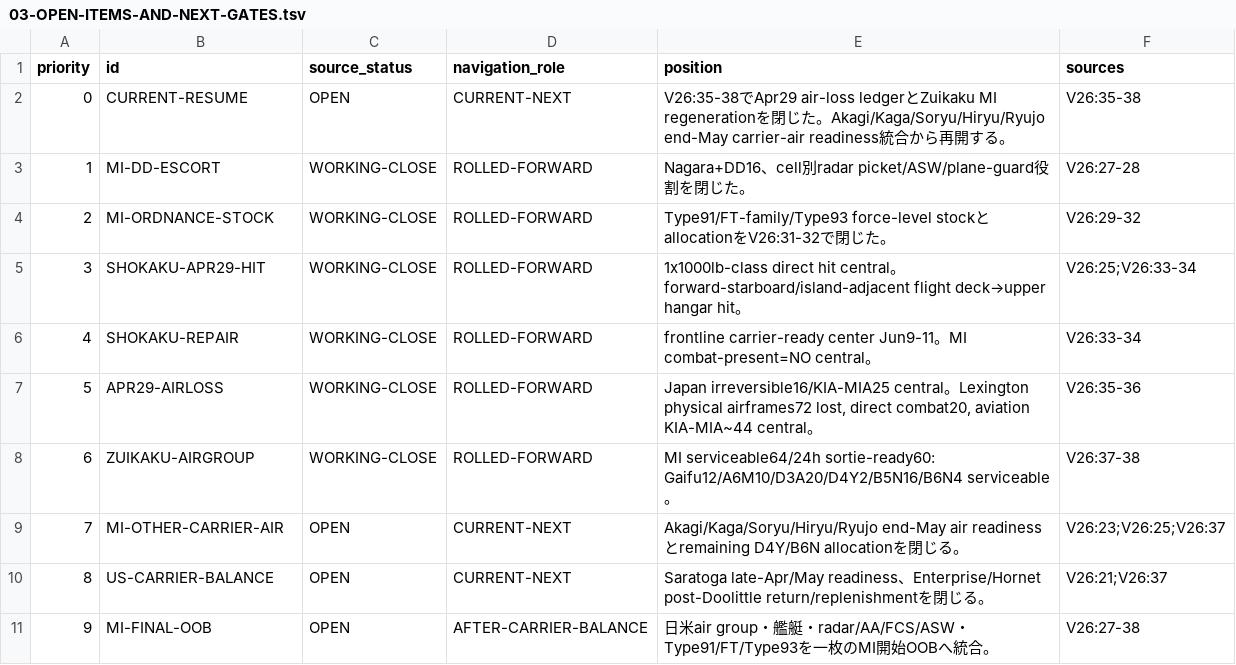
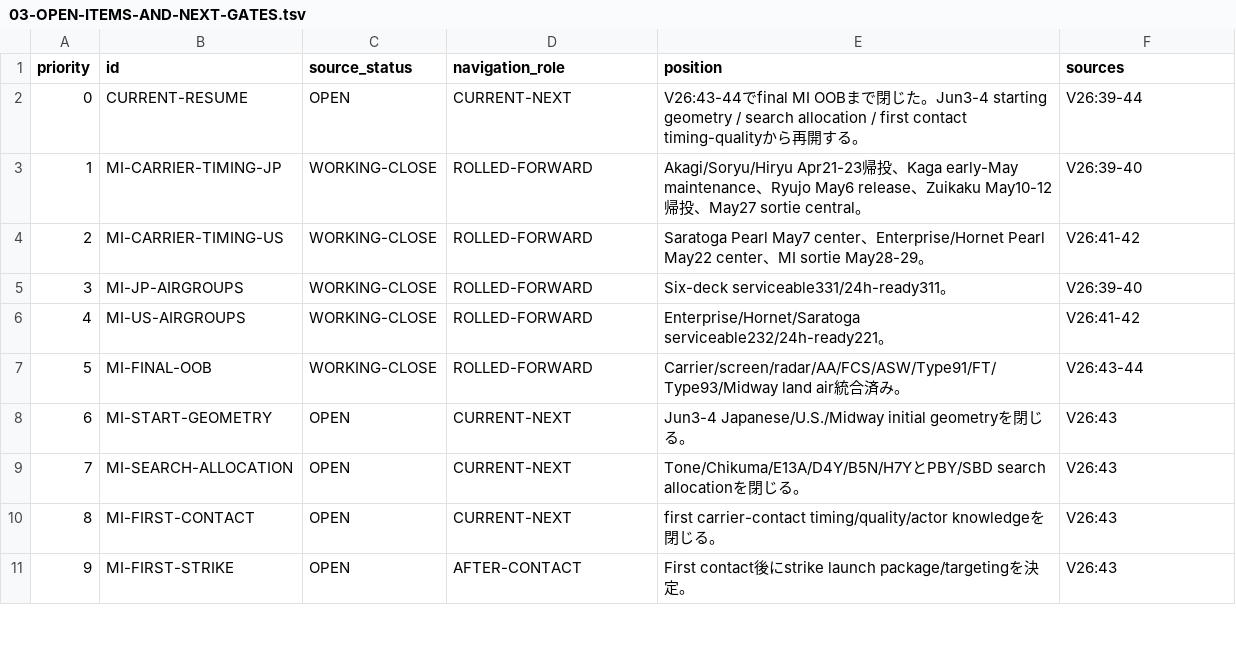
Before and after one commit to fe-ball/alternate-history-hub, a TSV file: scenarios/asai/current/active/03-OPEN-ITEMS-AND-NEXT-GATES.tsv, drawn as a sheet; only a part is shown; the diff covers the shown part only.

Commit message:
asai: advance next gate to MI geometry and search

```diff
--- a/scenarios/asai/current/active/03-OPEN-ITEMS-AND-NEXT-GATES.tsv
+++ b/scenarios/asai/current/active/03-OPEN-ITEMS-AND-NEXT-GATES.tsv
@@ -1,11 +1,11 @@
 priority	id	source_status	navigation_role	position	sources
-0	CURRENT-RESUME	OPEN	CURRENT-NEXT	V26:35-38でApr29 air-loss ledgerとZuikaku MI regenerationを閉じた。Akagi/Kaga/Soryu/Hiryu/Ryujo end-May carrier-air readiness統合から再開する。	V26:35-38
-1	MI-DD-ESCORT	WORKING-CLOSE	ROLLED-FORWARD	Nagara+DD16、cell別radar picket/ASW/plane-guard役割を閉じた。	V26:27-28
-2	MI-ORDNANCE-STOCK	WORKING-CLOSE	ROLLED-FORWARD	Type91/FT-family/Type93 force-level stockとallocationをV26:31-32で閉じた。	V26:29-32
-3	SHOKAKU-APR29-HIT	WORKING-CLOSE	ROLLED-FORWARD	1x1000lb-class direct hit central。forward-starboard/island-adjacent flight deck→upper hangar hit。	V26:25;V26:33-34
-4	SHOKAKU-REPAIR	WORKING-CLOSE	ROLLED-FORWARD	frontline carrier-ready center Jun9-11。MI combat-present=NO central。	V26:33-34
-5	APR29-AIRLOSS	WORKING-CLOSE	ROLLED-FORWARD	Japan irreversible16/KIA-MIA25 central。Lexington physical airframes72 lost, direct combat20, aviation KIA-MIA~44 central。	V26:35-36
-6	ZUIKAKU-AIRGROUP	WORKING-CLOSE	ROLLED-FORWARD	MI serviceable64/24h sortie-ready60: Gaifu12/A6M10/D3A20/D4Y2/B5N16/B6N4 serviceable。	V26:37-38
-7	MI-OTHER-CARRIER-AIR	OPEN	CURRENT-NEXT	Akagi/Kaga/Soryu/Hiryu/Ryujo end-May air readinessとremaining D4Y/B6N allocationを閉じる。	V26:23;V26:25;V26:37
-8	US-CARRIER-BALANCE	OPEN	CURRENT-NEXT	Saratoga late-Apr/May readiness、Enterprise/Hornet post-Doolittle return/replenishmentを閉じる。	V26:21;V26:37
-9	MI-FINAL-OOB	OPEN	AFTER-CARRIER-BALANCE	日米air group・艦艇・radar/AA/FCS/ASW・Type91/FT/Type93を一枚のMI開始OOBへ統合。	V26:27-38
+0	CURRENT-RESUME	OPEN	CURRENT-NEXT	V26:43-44でfinal MI OOBまで閉じた。Jun3-4 starting geometry / search allocation / first contact timing-qualityから再開する。	V26:39-44
+1	MI-CARRIER-TIMING-JP	WORKING-CLOSE	ROLLED-FORWARD	Akagi/Soryu/Hiryu Apr21-23帰投、Kaga early-May maintenance、Ryujo May6 release、Zuikaku May10-12帰投、May27 sortie central。	V26:39-40
+2	MI-CARRIER-TIMING-US	WORKING-CLOSE	ROLLED-FORWARD	Saratoga Pearl May7 center、Enterprise/Hornet Pearl May22 center、MI sortie May28-29。	V26:41-42
+3	MI-JP-AIRGROUPS	WORKING-CLOSE	ROLLED-FORWARD	Six-deck serviceable331/24h-ready311。	V26:39-40
+4	MI-US-AIRGROUPS	WORKING-CLOSE	ROLLED-FORWARD	Enterprise/Hornet/Saratoga serviceable232/24h-ready221。	V26:41-42
+5	MI-FINAL-OOB	WORKING-CLOSE	ROLLED-FORWARD	Carrier/screen/radar/AA/FCS/ASW/Type91/FT/Type93/Midway land air統合済み。	V26:43-44
+6	MI-START-GEOMETRY	OPEN	CURRENT-NEXT	Jun3-4 Japanese/U.S./Midway initial geometryを閉じる。	V26:43
+7	MI-SEARCH-ALLOCATION	OPEN	CURRENT-NEXT	Tone/Chikuma/E13A/D4Y/B5N/H7YとPBY/SBD search allocationを閉じる。	V26:43
+8	MI-FIRST-CONTACT	OPEN	CURRENT-NEXT	first carrier-contact timing/quality/actor knowledgeを閉じる。	V26:43
+9	MI-FIRST-STRIKE	OPEN	AFTER-CONTACT	First contact後にstrike launch package/targetingを決定。	V26:43
```
Also changed, not shown: 3 edited cells elsewhere in this file.
